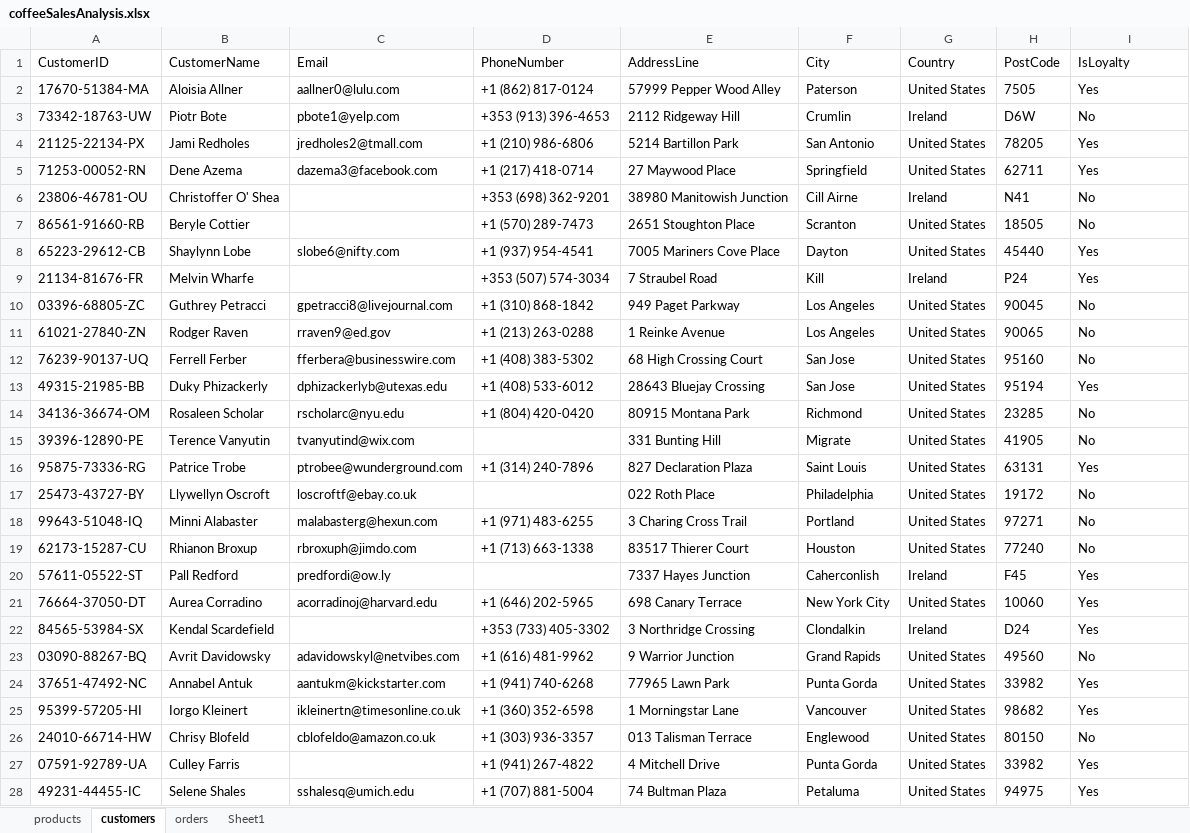
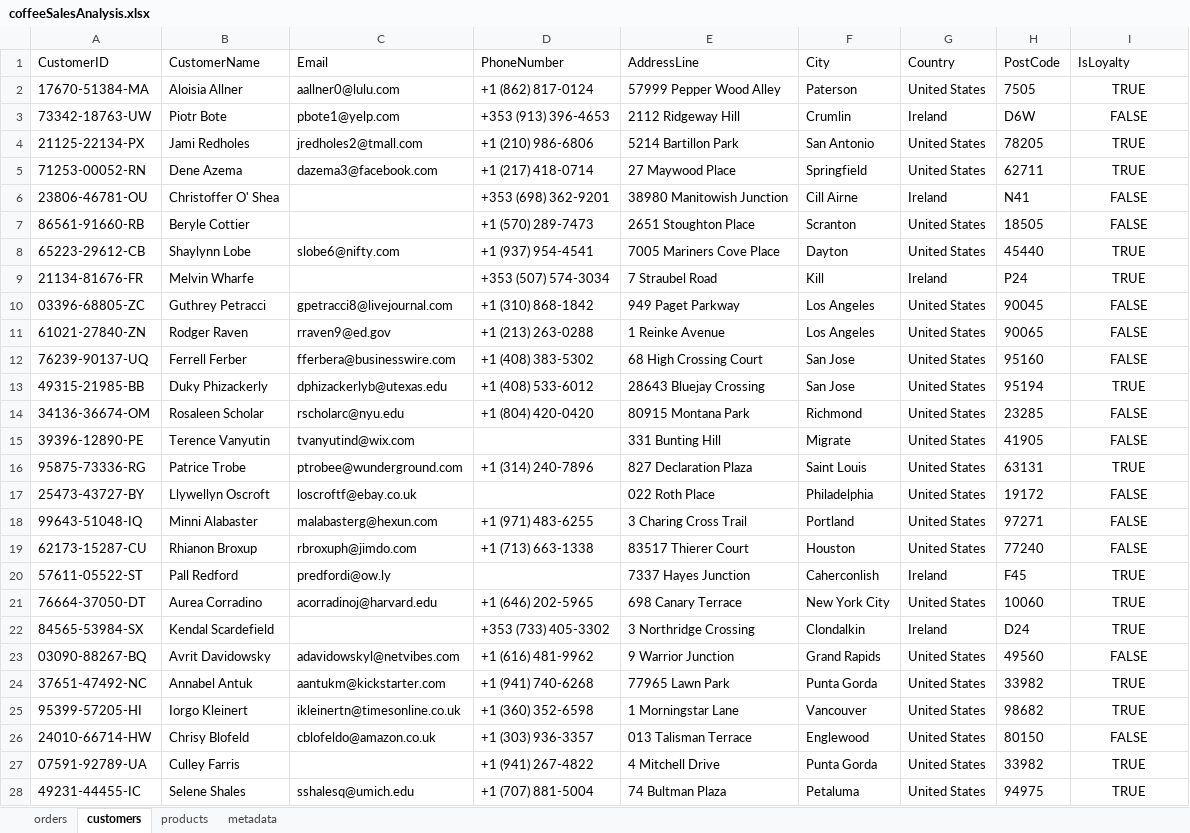
Before and after one commit to ai-saleh/coffee-sales-analysis, an Excel workbook: coffeeSalesAnalysis.xlsx, sheet customers, drawn as a sheet; only a part is shown; values as stored, in another font and other column widths than the file's, no borders; table styles not drawn; the diff covers the shown part only; the diff names each change by its address in the sheet, - before the commit and + after, or states it on an @@ line.

Commit message:
Integrate customer and product data into orders table

```diff
--- a/coffeeSalesAnalysis.xlsx (sheet customers)
+++ b/coffeeSalesAnalysis.xlsx (sheet customers)
-sheet tab: Sheet1
+sheet tab: metadata
@@ sheet tab order changed: orders | customers | products | metadata @@
-I2 (IsLoyalty): Yes
+I2 (IsLoyalty): TRUE
-I2:I28 alignment: left
+I2:I28 alignment: center
-I3 (IsLoyalty): No
+I3 (IsLoyalty): FALSE
-I4:I5 (IsLoyalty): Yes
+I4:I5 (IsLoyalty): TRUE
-I6:I7 (IsLoyalty): No
+I6:I7 (IsLoyalty): FALSE
-I8:I9 (IsLoyalty): Yes
+I8:I9 (IsLoyalty): TRUE
-I10:I12 (IsLoyalty): No
+I10:I12 (IsLoyalty): FALSE
-I13 (IsLoyalty): Yes
+I13 (IsLoyalty): TRUE
-I14:I15 (IsLoyalty): No
+I14:I15 (IsLoyalty): FALSE
-I16 (IsLoyalty): Yes
+I16 (IsLoyalty): TRUE
-I17:I19 (IsLoyalty): No
+I17:I19 (IsLoyalty): FALSE
-I20:I22 (IsLoyalty): Yes
+I20:I22 (IsLoyalty): TRUE
-I23 (IsLoyalty): No
+I23 (IsLoyalty): FALSE
-I24:I25 (IsLoyalty): Yes
+I24:I25 (IsLoyalty): TRUE
-I26 (IsLoyalty): No
+I26 (IsLoyalty): FALSE
-I27:I28 (IsLoyalty): Yes
+I27:I28 (IsLoyalty): TRUE
```
Also changed, not shown: 973 edited cells and cell formats elsewhere in this sheet, sheet orders, sheet products, sheet metadata, 5 other files.
